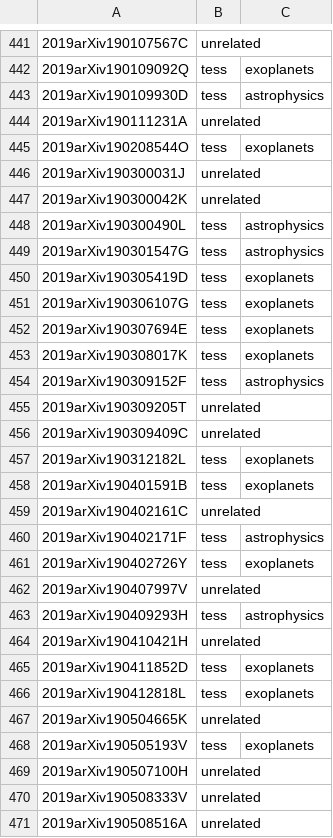
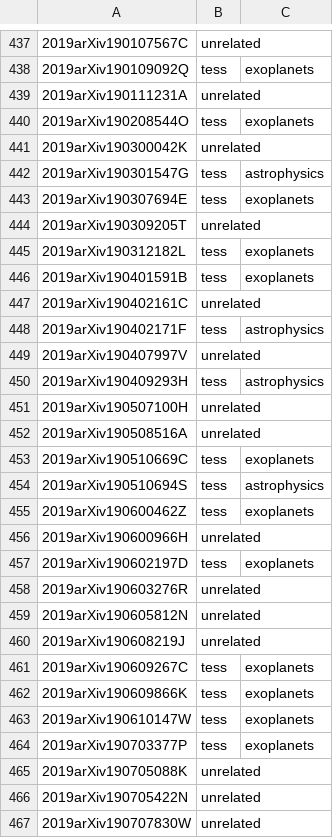
Before and after one commit to tessgi/tpub, a CSV file: data/tpub-export.csv, drawn as a sheet; only a part is shown, gaps mark what is left out; the shorter side is filled out with more unchanged rows; the diff covers the shown part only.

```diff
--- a/data/tpub-export.csv
+++ b/data/tpub-export.csv
@@ -442,16 +438,8 @@
 2019arXiv190109092Q,tess,exoplanets
-2019arXiv190109930D,tess,astrophysics
 2019arXiv190111231A,unrelated,
 2019arXiv190208544O,tess,exoplanets
-2019arXiv190300031J,unrelated,
 2019arXiv190300042K,unrelated,
-2019arXiv190300490L,tess,astrophysics
 2019arXiv190301547G,tess,astrophysics
-2019arXiv190305419D,tess,exoplanets
-2019arXiv190306107G,tess,exoplanets
 2019arXiv190307694E,tess,exoplanets
-2019arXiv190308017K,tess,exoplanets
-2019arXiv190309152F,tess,astrophysics
 2019arXiv190309205T,unrelated,
-2019arXiv190309409C,unrelated,
 2019arXiv190312182L,tess,exoplanets
@@ -460,12 +448,5 @@
 2019arXiv190402171F,tess,astrophysics
-2019arXiv190402726Y,tess,exoplanets
 2019arXiv190407997V,unrelated,
 2019arXiv190409293H,tess,astrophysics
-2019arXiv190410421H,unrelated,
-2019arXiv190411852D,tess,exoplanets
-2019arXiv190412818L,tess,exoplanets
-2019arXiv190504665K,unrelated,
-2019arXiv190505193V,tess,exoplanets
 2019arXiv190507100H,unrelated,
-2019arXiv190508333V,unrelated,
 2019arXiv190508516A,unrelated,
```
Also changed, not shown: 4 added rows and 19 removed rows elsewhere in this file, 1 other file.
